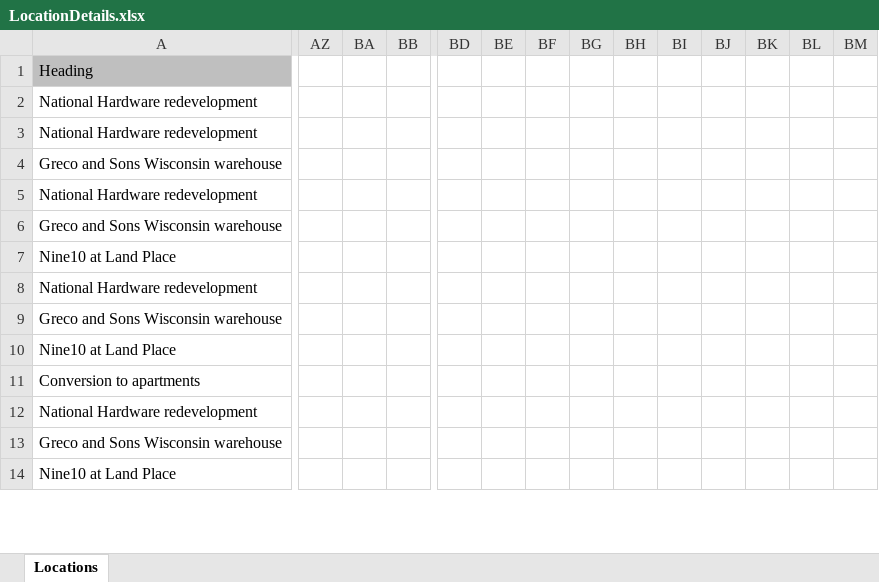
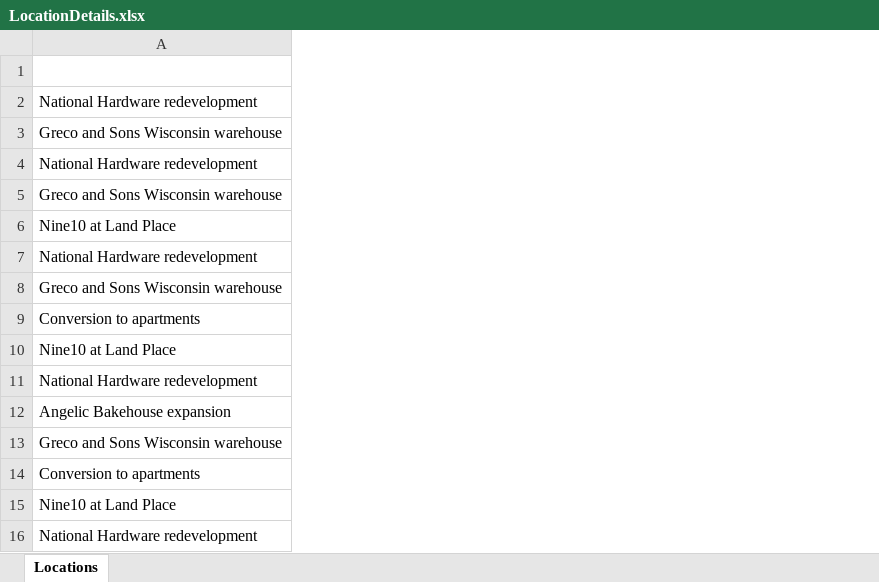
Before and after one commit to Mayureshpavnoji1/Briq_Assignment, an Excel workbook: my-Solution/src/main/java/com/outputFiles/repository/LocationDetails.xlsx, sheet Locations, drawn as a sheet; only a part is shown, gaps mark what is left out; values as stored, in another font and other column widths than the file's, no borders; removed rows and columns are numbered as before the commit, all else as after; rows hold the shown columns only; the diff covers the shown part only; the diff names each change by its address in the sheet, - before the commit and + after, or states it on an @@ line.

```diff
--- a/my-Solution/src/main/java/com/outputFiles/repository/LocationDetails.xlsx (sheet Locations)
+++ b/my-Solution/src/main/java/com/outputFiles/repository/LocationDetails.xlsx (sheet Locations)
-column AZ, empty
-column BA, empty
-column BB, empty
-column BD, empty
-column BE, empty
-column BF, empty
-column BG, empty
-column BH, empty
-column BI, empty
-column BJ, empty
-column BK, empty
-column BL, empty
-column BM, empty
-row 1: Heading
+row 1: (empty)
-A1 fill: #BFBFBF
+A1 fill: none
@@ row 4 moved to row 3: Greco and Sons Wisconsin warehouse @@
@@ row 5 moved to row 7: National Hardware redevelopment @@
@@ row 9 moved to row 8: Greco and Sons Wisconsin warehouse @@
@@ row 11 moved to row 9: Conversion to apartments @@
@@ row 16 moved to row 12: Angelic Bakehouse expansion @@
@@ row 15 moved to row 14: Conversion to apartments @@
@@ row 14 moved to row 15: Nine10 at Land Place @@
```
Also changed, not shown: 15 removed rows, 1 added column, 7 removed columns, 9 edited cells and cell formats elsewhere in this sheet, my-Solution/src/main/java/com/outputFiles/repository/StatementInfo.xlsx, my-Solution/src/main/java/com/outputFiles/repository/active_licences.xlsx, 46 other files.
